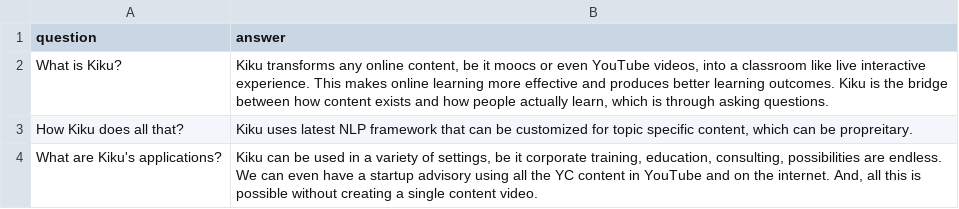
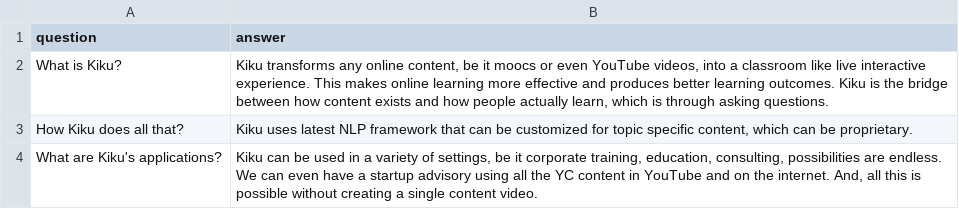
Before and after one commit to paras-j/letskiku, a CSV file: KIKU_FAQs.csv, drawn as a sheet.

Commit message:
Update KIKU_FAQs.csv

```diff
--- a/KIKU_FAQs.csv
+++ b/KIKU_FAQs.csv
@@ -2,3 +2,3 @@ question,answer
 What is Kiku?,"Kiku transforms any online content, be it moocs or even YouTube videos, into a classroom like live interactive experience. This makes online learning more effective and produces better learning outcomes. Kiku is the bridge between how content exists and how people actually learn, which is through asking questions."
-How Kiku does all that?,"Kiku uses latest NLP framework that can be customized for topic specific content, which can be propreitary."
+How Kiku does all that?,"Kiku uses latest NLP framework that can be customized for topic specific content, which can be proprietary."
 What are Kiku's applications?,"Kiku can be used in a variety of settings, be it corporate training, education, consulting, possibilities are endless. We can even have a startup advisory using all the YC content in YouTube and on the internet. And, all this is possible without creating a single content video."
```
